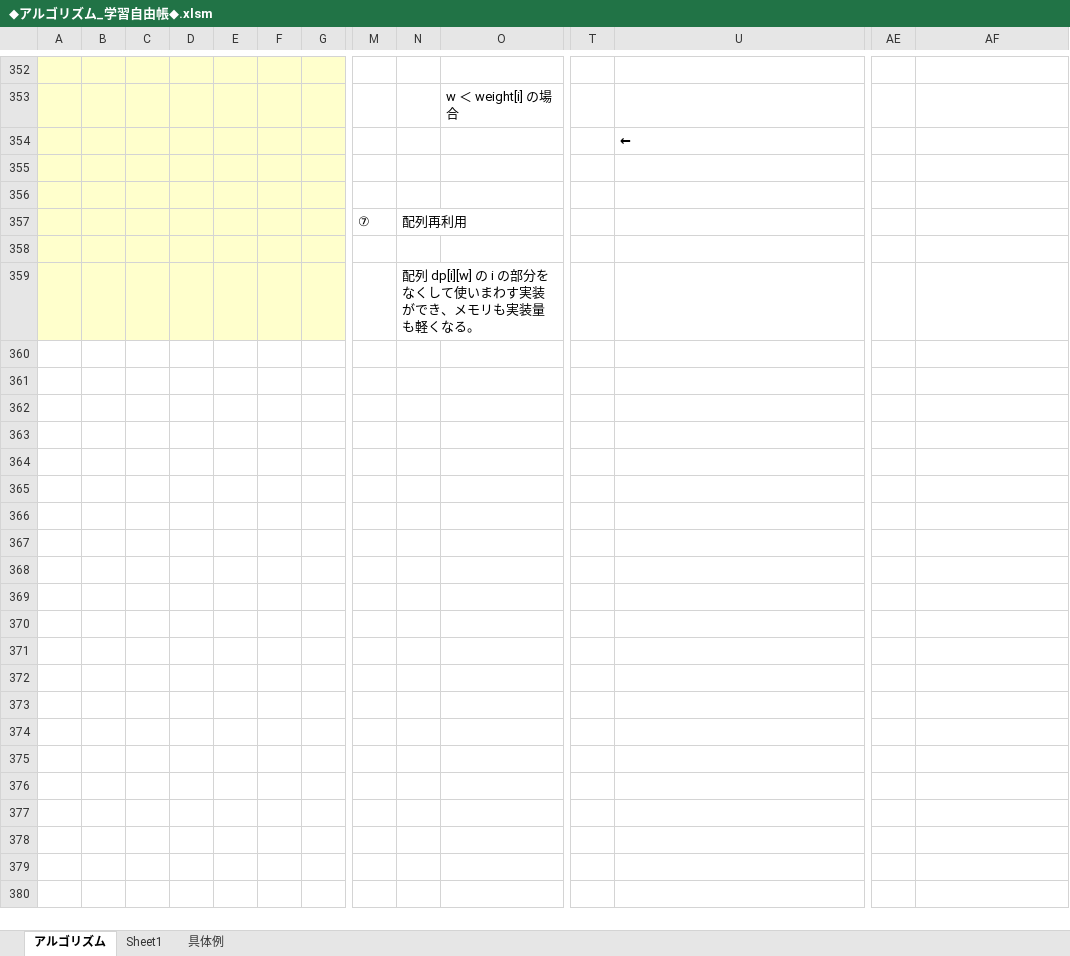
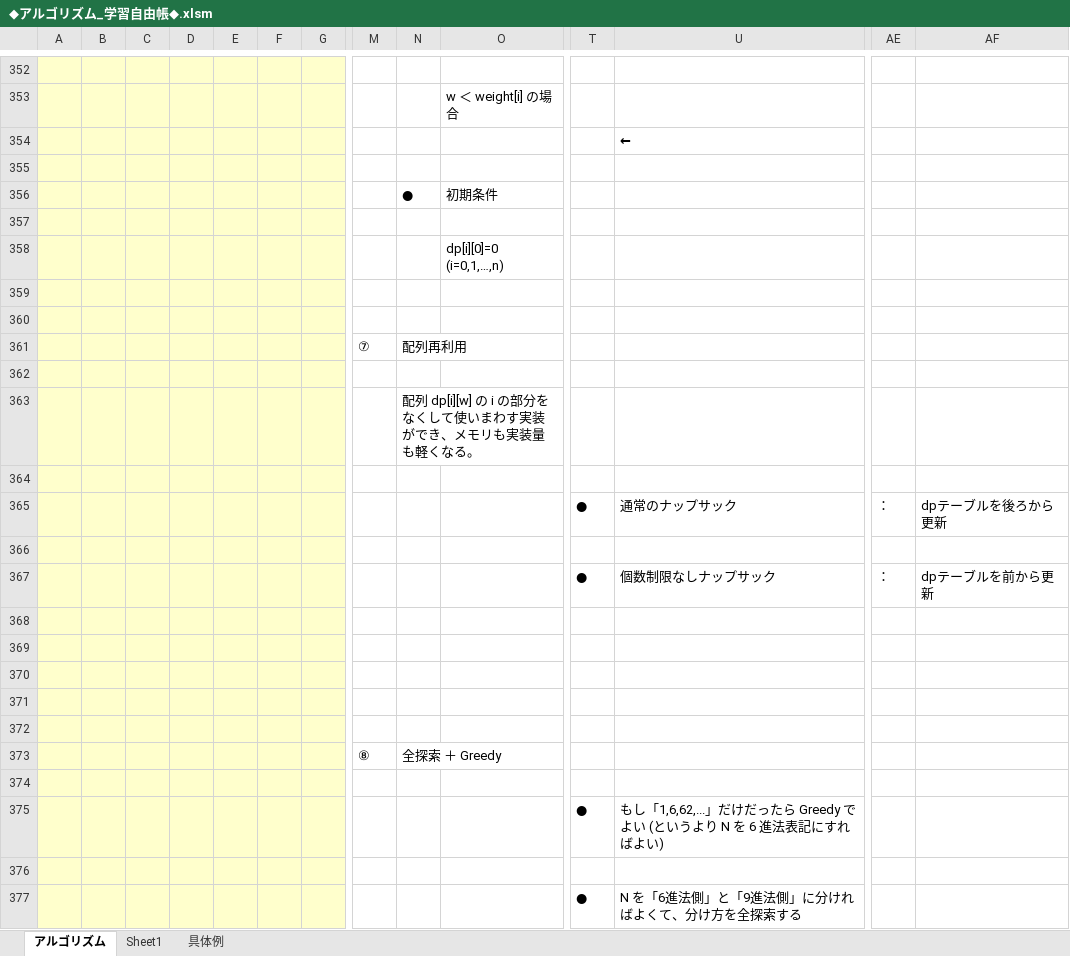
Before and after one commit to roshihie/At_Coder, an Excel workbook: ◆アルゴリズム_学習自由帳◆.xlsm, sheet アルゴリズム, drawn as a sheet; only a part is shown, gaps mark what is left out; values as stored, in another font and other column widths than the file's, no borders; charts and pictures not drawn; rows hold the shown columns only; the diff names each change by its address in the sheet, - before the commit and + after, or states it on an @@ line.

```diff
--- a/◆アルゴリズム_学習自由帳◆.xlsm (sheet アルゴリズム)
+++ b/◆アルゴリズム_学習自由帳◆.xlsm (sheet アルゴリズム)
+row 356:  |  |  |  |  |  |  |  | ● | 初期条件
+row 357: (empty)
+row 358:  |  |  |  |  |  |  |  |  | dp[i][0]=0 (i=0,1,…,n)
+row 359: (empty)
+row 364: (empty)
+row 365:  |  |  |  |  |  |  |  |  |  | ● | 通常のナップサック | ： | dpテーブルを後ろから更新
+row 366: (empty)
+row 367:  |  |  |  |  |  |  |  |  |  | ● | 個数制限なしナップサック | ： | dpテーブルを前から更新
+row 368: (empty)
+row 369: (empty)
+row 370: (empty)
+row 371: (empty)
+row 372: (empty)
+row 373:  |  |  |  |  |  |  | ⑧ | 全探索 ＋ Greedy
+row 374: (empty)
+row 375:  |  |  |  |  |  |  |  |  |  | ● | もし「1,6,62,...」だけだったら Greedy でよい (というより N を 6 進法表記にすればよい)
+row 376: (empty)
+row 377:  |  |  |  |  |  |  |  |  |  | ● | N を「6進法側」と「9進法側」に分ければよくて、分け方を全探索する
```
Also changed, not shown: charts or pictures, 1 other file.
